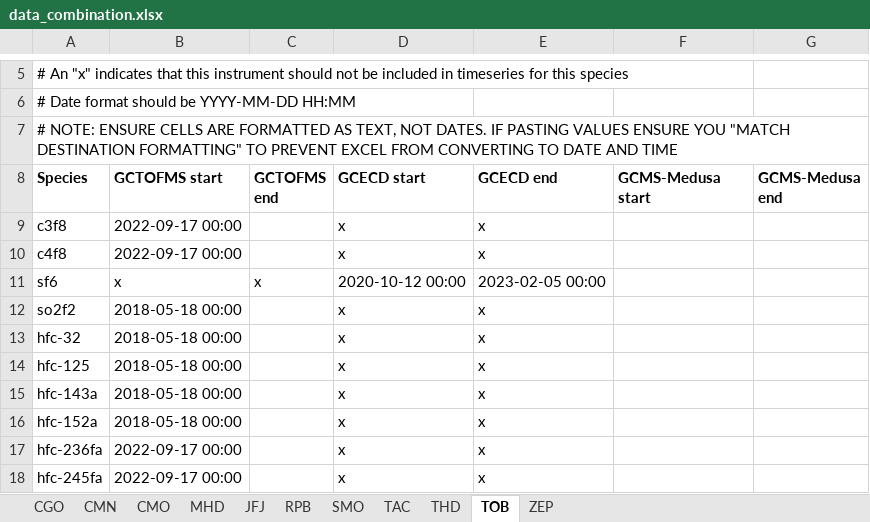
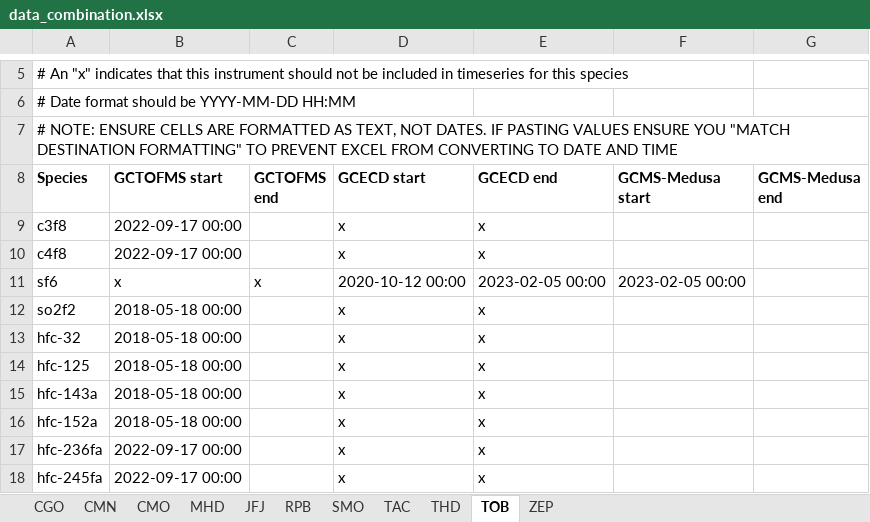
Before and after one commit to mrghg/agage-archive, an Excel workbook: data/agage/data_combination.xlsx, sheet TOB, drawn as a sheet; only a part is shown, gaps mark what is left out; values as stored, in another font and other column widths than the file's, no borders; the diff names each change by its address in the sheet, - before the commit and + after, or states it on an @@ line.

```diff
--- a/data/agage/data_combination.xlsx (sheet TOB)
+++ b/data/agage/data_combination.xlsx (sheet TOB)
-F11 (GCMS-Medusa start): (empty)
+F11 (GCMS-Medusa start): 2023-02-05 00:00
```
Also changed, not shown: data/agage/data_release_schedule.xlsx, 2 other files.
